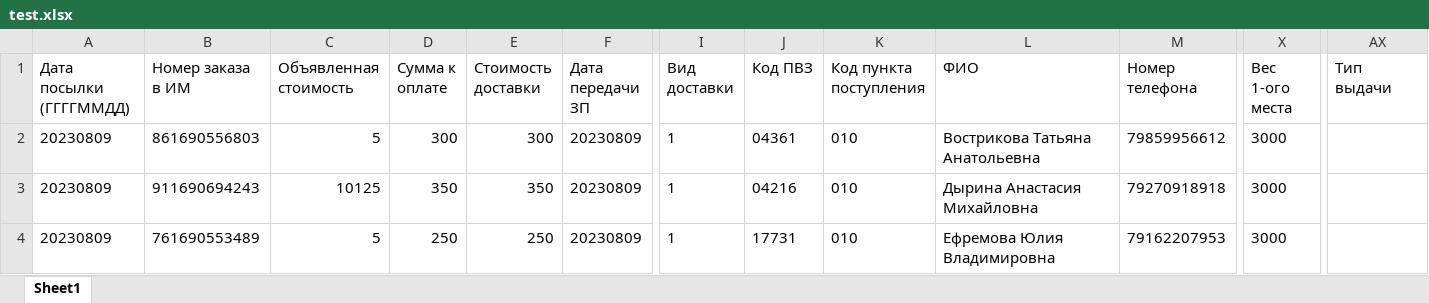
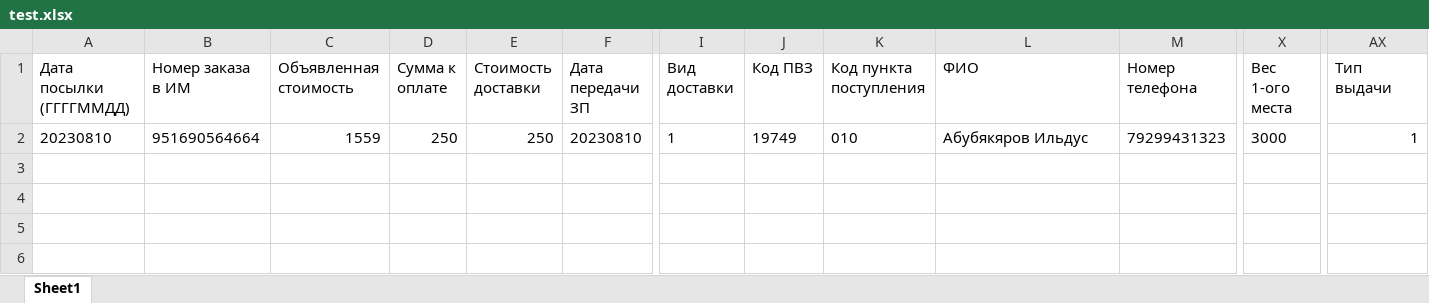
Before and after one commit to tolkach1996/overhead-BoxBerry-backend, an Excel workbook: files/test.xlsx, sheet Sheet1, drawn as a sheet; only a part is shown, gaps mark what is left out; values as stored, in another font and other column widths than the file's, no borders; removed rows and columns are numbered as before the commit, all else as after; rows hold the shown columns only; the diff names each change by its address in the sheet, - before the commit and + after, or states it on an @@ line.

```diff
--- a/files/test.xlsx (sheet Sheet1)
+++ b/files/test.xlsx (sheet Sheet1)
-row 2: 20230809 | 861690556803 | 5 | 300 | 300 | 20230809 | 1 | 04361 | 010 | Вострикова Татьяна Анатольевна | 79859956612 | 3000
-row 3: 20230809 | 911690694243 | 10125 | 350 | 350 | 20230809 | 1 | 04216 | 010 | Дырина Анастасия Михайловна | 79270918918 | 3000
-row 4: 20230809 | 761690553489 | 5 | 250 | 250 | 20230809 | 1 | 17731 | 010 | Ефремова Юлия Владимировна | 79162207953 | 3000
+row 2: 20230810 | 951690564664 | 1559 | 250 | 250 | 20230810 | 1 | 19749 | 010 | Абубякяров Ильдус | 79299431323 | 3000 | 1
```
Also changed, not shown: 24 other files.
